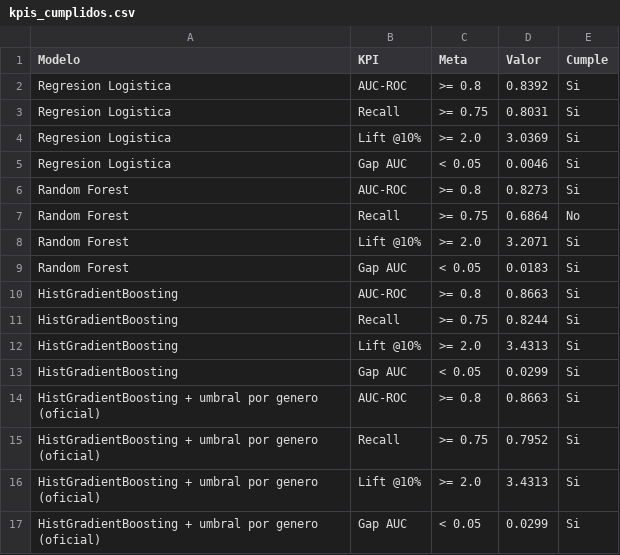
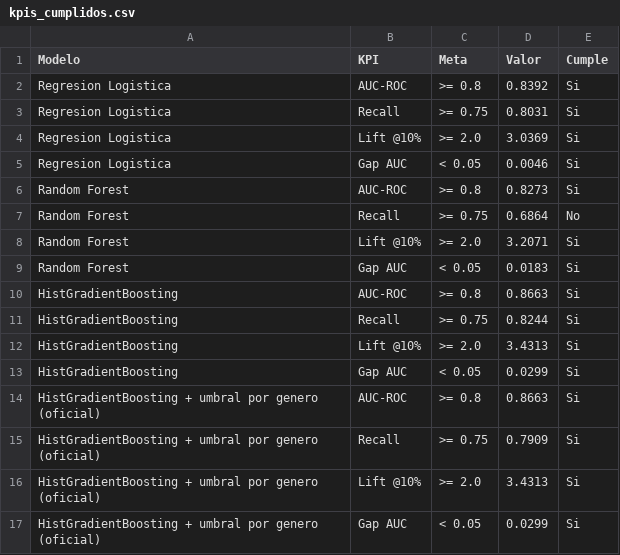
Before and after one commit to carlos31255/EV2_ML, a CSV file: output/modelos/resultados/kpis_cumplidos.csv, drawn as a sheet.

```diff
--- a/output/modelos/resultados/kpis_cumplidos.csv
+++ b/output/modelos/resultados/kpis_cumplidos.csv
@@ -14,3 +14,3 @@ HistGradientBoosting,Gap AUC,< 0.05,0.0299,Si
 HistGradientBoosting + umbral por genero (oficial),AUC-ROC,>= 0.8,0.8663,Si
-HistGradientBoosting + umbral por genero (oficial),Recall,>= 0.75,0.7952,Si
+HistGradientBoosting + umbral por genero (oficial),Recall,>= 0.75,0.7909,Si
 HistGradientBoosting + umbral por genero (oficial),Lift @10%,>= 2.0,3.4313,Si
```
Also changed, not shown: output/modelos/resultados/comparacion_class_weight.csv, output/modelos/resultados/equidad_test.csv, 41 other files.
